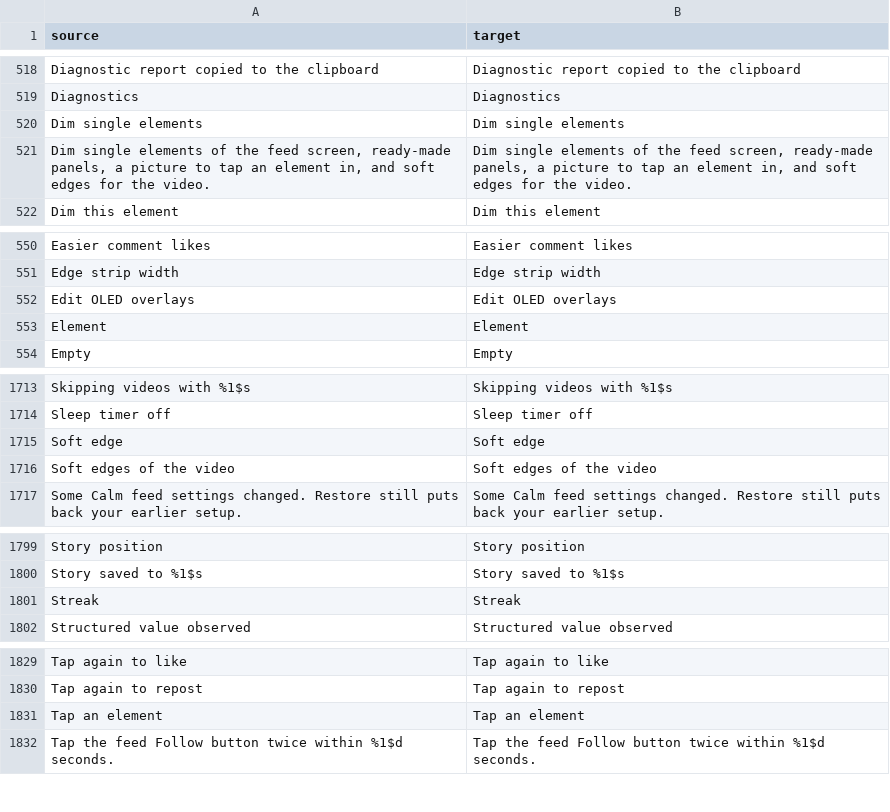
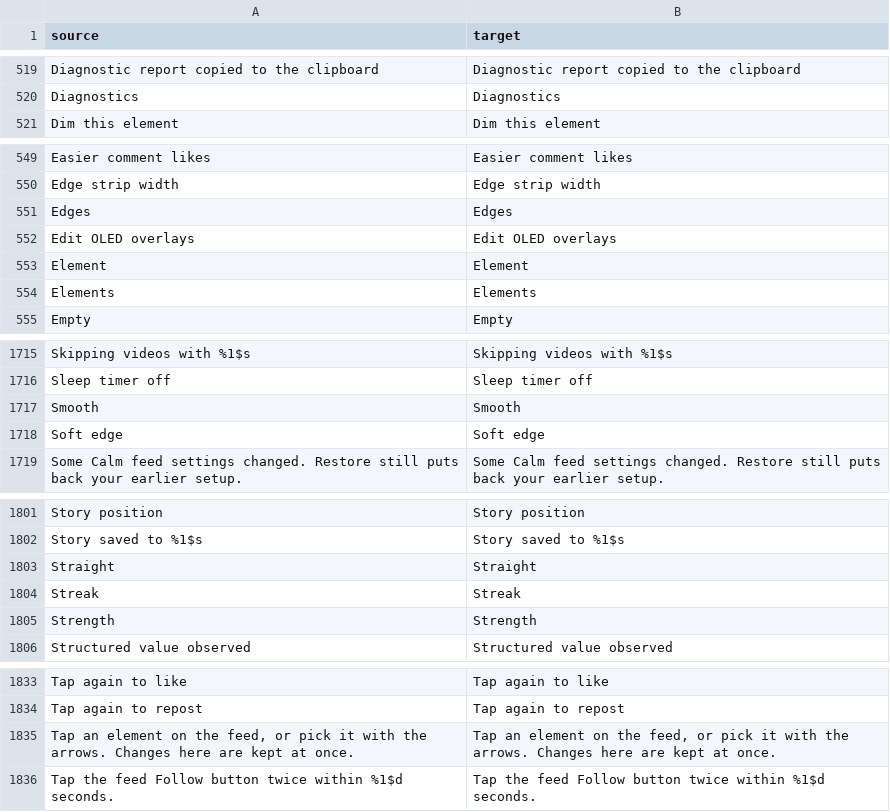
Before and after one commit to Just-a0user/tiktok-patches-for-morphe, a CSV file: extensions/tiktok/src/main/l10n/en.csv, drawn as a sheet; only a part is shown, gaps mark what is left out; the diff covers the shown part only.

```diff
--- a/extensions/tiktok/src/main/l10n/en.csv
+++ b/extensions/tiktok/src/main/l10n/en.csv
@@ -519,4 +520,2 @@ Diagnostic report copied to the clipboard,Diagnostic report copied to the clipbo
 Diagnostics,Diagnostics
-Dim single elements,Dim single elements
-"Dim single elements of the feed screen, ready-made panels, a picture to tap an element in, and soft edges for the video.","Dim single elements of the feed screen, ready-made panels, a picture to tap an element in, and soft edges for the video."
 Dim this element,Dim this element
@@ -551,4 +550,6 @@ Easier comment likes,Easier comment likes
 Edge strip width,Edge strip width
+Edges,Edges
 Edit OLED overlays,Edit OLED overlays
 Element,Element
+Elements,Elements
 Empty,Empty
@@ -1714,4 +1716,4 @@ Skipping videos with %1$s,Skipping videos with %1$s
 Sleep timer off,Sleep timer off
+Smooth,Smooth
 Soft edge,Soft edge
-Soft edges of the video,Soft edges of the video
 Some Calm feed settings changed. Restore still puts back your earlier setup.,Some Calm feed settings changed. Restore still puts back your earlier setup.
@@ -1800,3 +1802,5 @@ Story position,Story position
 Story saved to %1$s,Story saved to %1$s
+Straight,Straight
 Streak,Streak
+Strength,Strength
 Structured value observed,Structured value observed
@@ -1830,3 +1834,3 @@ Tap again to like,Tap again to like
 Tap again to repost,Tap again to repost
-Tap an element,Tap an element
+"Tap an element on the feed, or pick it with the arrows. Changes here are kept at once.","Tap an element on the feed, or pick it with the arrows. Changes here are kept at once."
 Tap the feed Follow button twice within %1$d seconds.,Tap the feed Follow button twice within %1$d seconds.
```
Also changed, not shown: 4 added rows, 2 removed rows and 4 edited cells elsewhere in this file, extensions/tiktok/src/main/l10n/de.tsv, 9 other files.
